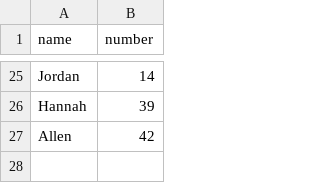
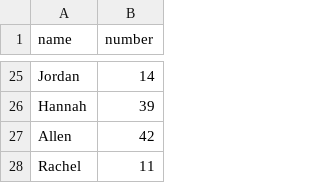
Before and after one commit to infolab-csail/welcome-demo, a CSV file: numbers.csv, drawn as a sheet; only a part is shown, gaps mark what is left out; the diff names each change by its address in the sheet, - before the commit and + after, or states it on an @@ line.

Commit message:
Add <your name>'s favorite number

```diff
--- a/numbers.csv
+++ b/numbers.csv
+row 28: Rachel | 11
```
